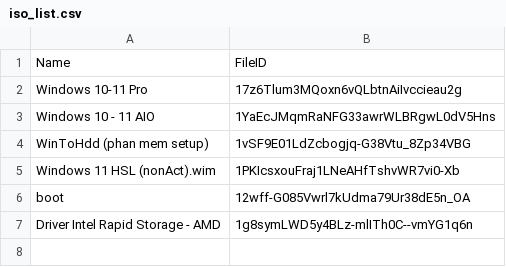
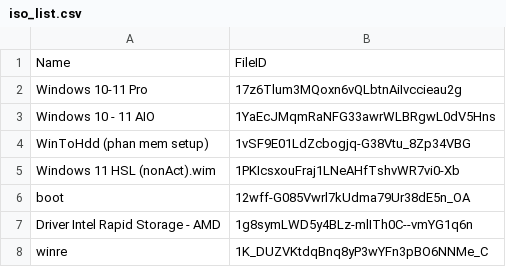
Before and after one commit to tuantran19912512/Windows-tool-box, a CSV file: iso_list.csv, drawn as a sheet; the diff names each change by its address in the sheet, - before the commit and + after, or states it on an @@ line.

Commit message:
Admin Update Cloud List

```diff
--- a/iso_list.csv
+++ b/iso_list.csv
+row 8: winre | 1K_DUZVKtdqBnq8yP3wYFn3pBO6NNMe_C
```
